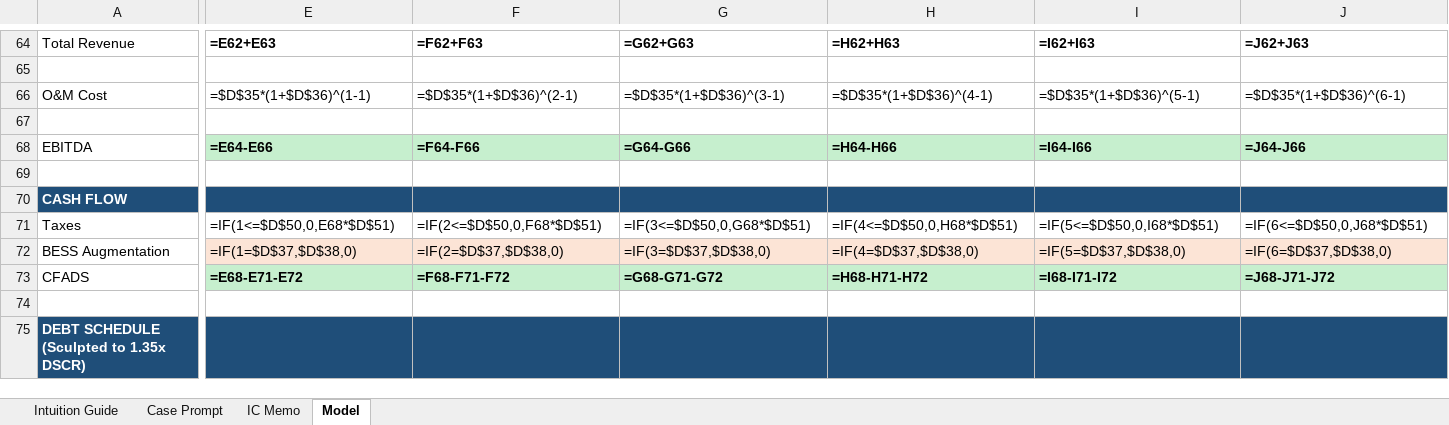
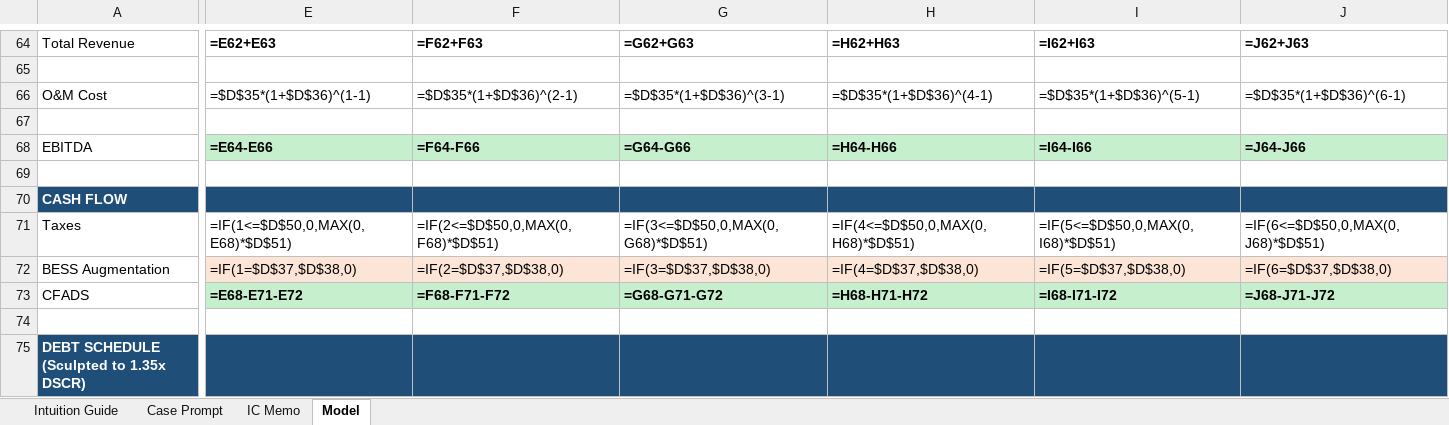
Before and after one commit to aktbd/dcf-modeling, an Excel workbook: deliverables/deliverables-20260120-0030/Drill_3_SolarBESS.xlsx, sheet Model, drawn as a sheet; only a part is shown, gaps mark what is left out; values as stored, in another font and other column widths than the file's, no borders; formulas without a stored value are shown as written; the diff covers the shown part only; the diff names each change by its address in the sheet, - before the commit and + after, or states it on an @@ line.

```diff
--- a/deliverables/deliverables-20260120-0030/Drill_3_SolarBESS.xlsx (sheet Model)
+++ b/deliverables/deliverables-20260120-0030/Drill_3_SolarBESS.xlsx (sheet Model)
-E71: =IF(1<=$D$50,0,E68*$D$51)
+E71: =IF(1<=$D$50,0,MAX(0,E68)*$D$51)
-F71: =IF(2<=$D$50,0,F68*$D$51)
+F71: =IF(2<=$D$50,0,MAX(0,F68)*$D$51)
-G71: =IF(3<=$D$50,0,G68*$D$51)
+G71: =IF(3<=$D$50,0,MAX(0,G68)*$D$51)
-H71: =IF(4<=$D$50,0,H68*$D$51)
+H71: =IF(4<=$D$50,0,MAX(0,H68)*$D$51)
-I71: =IF(5<=$D$50,0,I68*$D$51)
+I71: =IF(5<=$D$50,0,MAX(0,I68)*$D$51)
-J71: =IF(6<=$D$50,0,J68*$D$51)
+J71: =IF(6<=$D$50,0,MAX(0,J68)*$D$51)
```
Also changed, not shown: 4 edited cells elsewhere in this sheet, deliverables/deliverables-20260120-0030/Drill_4_Transmission.xlsx, deliverables/deliverables-20260120-0030/Drill_5_Midstream.xlsx, 4 other files.
